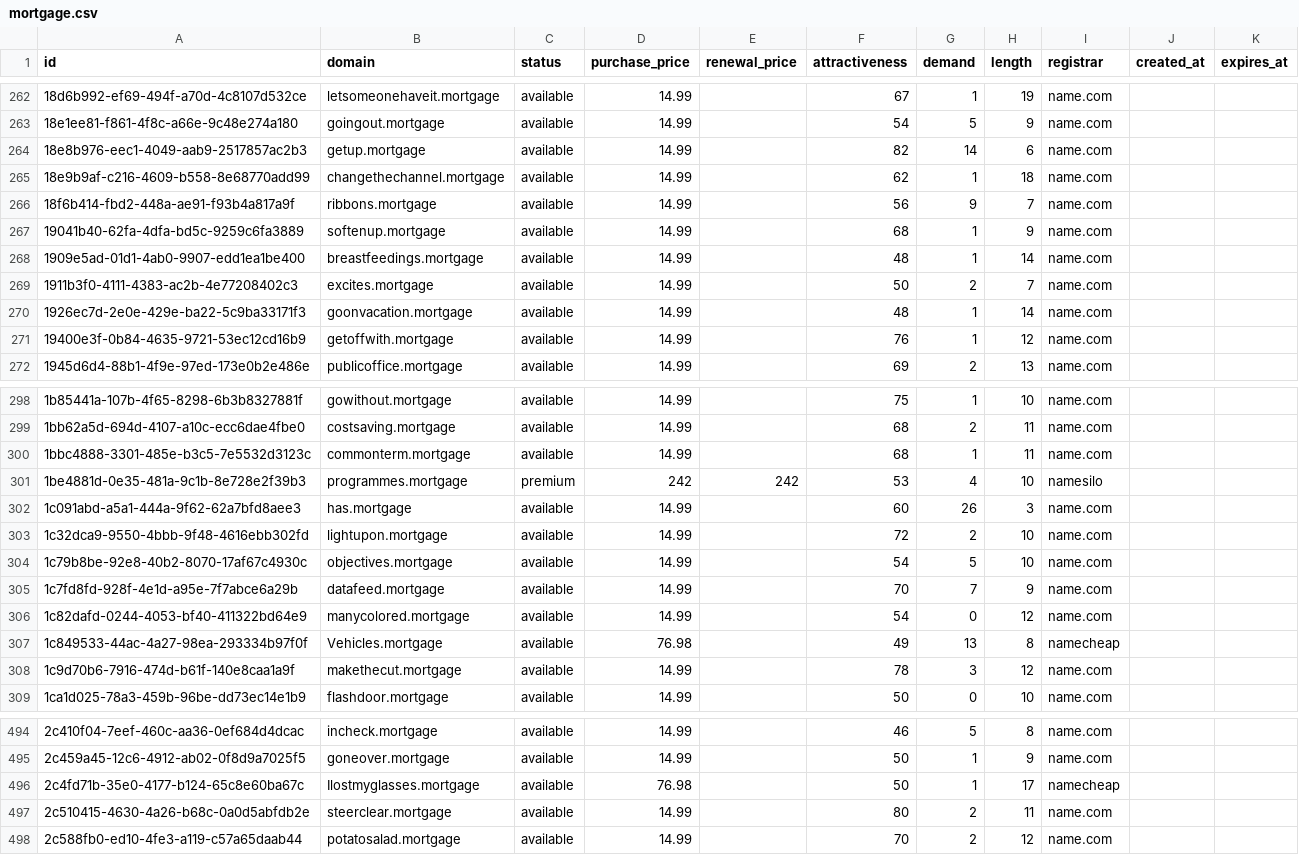
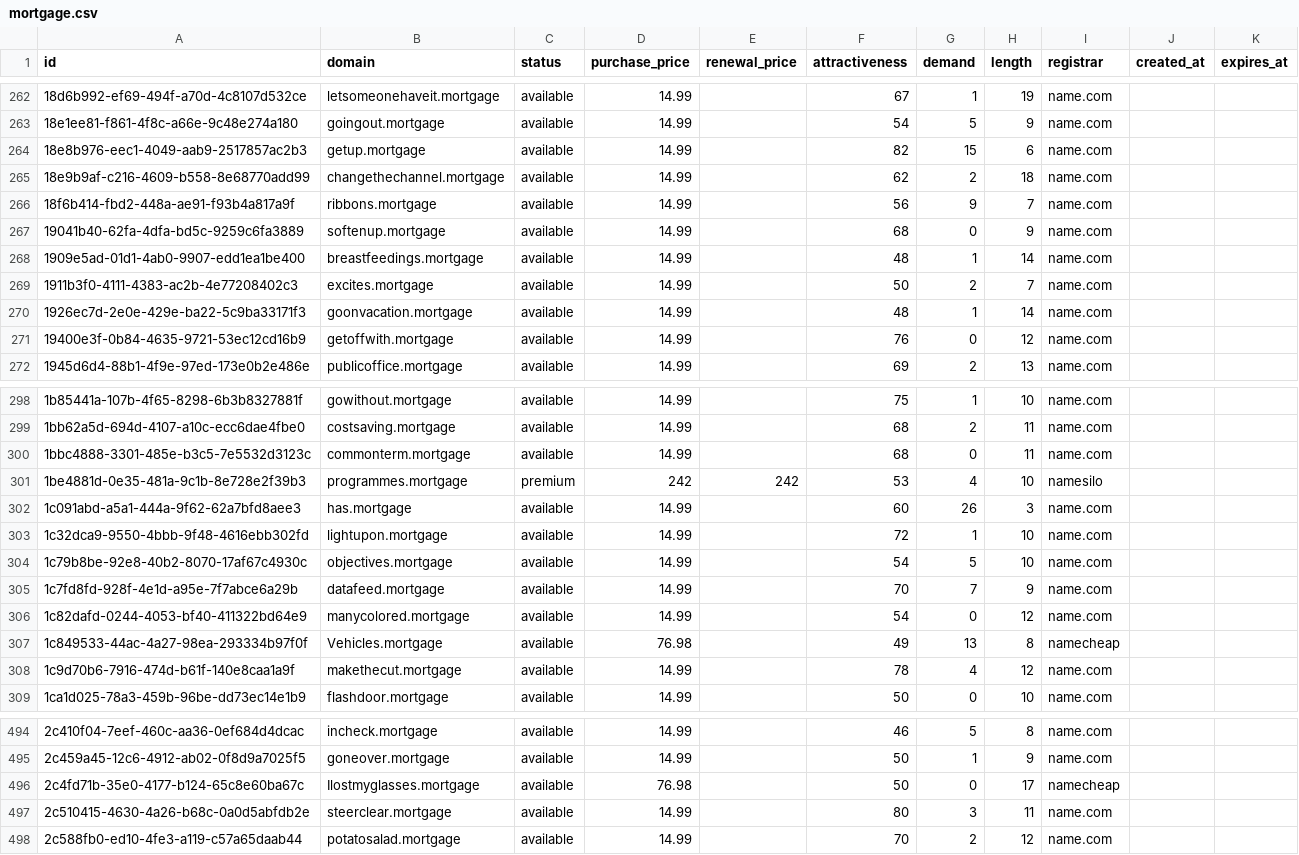
Before and after one commit to UniqueDomains/mortgage-oneword-domains, a CSV file: mortgage.csv, drawn as a sheet; only a part is shown, gaps mark what is left out; the diff covers the shown part only.

Commit message:
Domains update

```diff
--- a/mortgage.csv
+++ b/mortgage.csv
@@ -263,6 +263,6 @@ id,domain,status,purchase_price,renewal_price,attractiveness,demand,length,regis
 18e1ee81-f861-4f8c-a66e-9c48e274a180,goingout.mortgage,available,14.99,,54,5,9,name.com,,
-18e8b976-eec1-4049-aab9-2517857ac2b3,getup.mortgage,available,14.99,,82,14,6,name.com,,
-18e9b9af-c216-4609-b558-8e68770add99,changethechannel.mortgage,available,14.99,,62,1,18,name.com,,
+18e8b976-eec1-4049-aab9-2517857ac2b3,getup.mortgage,available,14.99,,82,15,6,name.com,,
+18e9b9af-c216-4609-b558-8e68770add99,changethechannel.mortgage,available,14.99,,62,2,18,name.com,,
 18f6b414-fbd2-448a-ae91-f93b4a817a9f,ribbons.mortgage,available,14.99,,56,9,7,name.com,,
-19041b40-62fa-4dfa-bd5c-9259c6fa3889,softenup.mortgage,available,14.99,,68,1,9,name.com,,
+19041b40-62fa-4dfa-bd5c-9259c6fa3889,softenup.mortgage,available,14.99,,68,0,9,name.com,,
 1909e5ad-01d1-4ab0-9907-edd1ea1be400,breastfeedings.mortgage,available,14.99,,48,1,14,name.com,,
@@ -270,3 +270,3 @@ id,domain,status,purchase_price,renewal_price,attractiveness,demand,length,regis
 1926ec7d-2e0e-429e-ba22-5c9ba33171f3,goonvacation.mortgage,available,14.99,,48,1,14,name.com,,
-19400e3f-0b84-4635-9721-53ec12cd16b9,getoffwith.mortgage,available,14.99,,76,1,12,name.com,,
+19400e3f-0b84-4635-9721-53ec12cd16b9,getoffwith.mortgage,available,14.99,,76,0,12,name.com,,
 1945d6d4-88b1-4f9e-97ed-173e0b2e486e,publicoffice.mortgage,available,14.99,,69,2,13,name.com,,
@@ -299,6 +299,6 @@ id,domain,status,purchase_price,renewal_price,attractiveness,demand,length,regis
 1bb62a5d-694d-4107-a10c-ecc6dae4fbe0,costsaving.mortgage,available,14.99,,68,2,11,name.com,,
-1bbc4888-3301-485e-b3c5-7e5532d3123c,commonterm.mortgage,available,14.99,,68,1,11,name.com,,
+1bbc4888-3301-485e-b3c5-7e5532d3123c,commonterm.mortgage,available,14.99,,68,0,11,name.com,,
 1be4881d-0e35-481a-9c1b-8e728e2f39b3,programmes.mortgage,premium,242,242,53,4,10,namesilo,,
 1c091abd-a5a1-444a-9f62-62a7bfd8aee3,has.mortgage,available,14.99,,60,26,3,name.com,,
-1c32dca9-9550-4bbb-9f48-4616ebb302fd,lightupon.mortgage,available,14.99,,72,2,10,name.com,,
+1c32dca9-9550-4bbb-9f48-4616ebb302fd,lightupon.mortgage,available,14.99,,72,1,10,name.com,,
 1c79b8be-92e8-40b2-8070-17af67c4930c,objectives.mortgage,available,14.99,,54,5,10,name.com,,
@@ -307,3 +307,3 @@ id,domain,status,purchase_price,renewal_price,attractiveness,demand,length,regis
 1c849533-44ac-4a27-98ea-293334b97f0f,Vehicles.mortgage,available,76.98,,49,13,8,namecheap,,
-1c9d70b6-7916-474d-b61f-140e8caa1a9f,makethecut.mortgage,available,14.99,,78,3,12,name.com,,
+1c9d70b6-7916-474d-b61f-140e8caa1a9f,makethecut.mortgage,available,14.99,,78,4,12,name.com,,
 1ca1d025-78a3-459b-96be-dd73ec14e1b9,flashdoor.mortgage,available,14.99,,50,0,10,name.com,,
@@ -495,4 +495,4 @@ id,domain,status,purchase_price,renewal_price,attractiveness,demand,length,regis
 2c459a45-12c6-4912-ab02-0f8d9a7025f5,goneover.mortgage,available,14.99,,50,1,9,name.com,,
-2c4fd71b-35e0-4177-b124-65c8e60ba67c,Ilostmyglasses.mortgage,available,76.98,,50,1,17,namecheap,,
-2c510415-4630-4a26-b68c-0a0d5abfdb2e,steerclear.mortgage,available,14.99,,80,2,11,name.com,,
+2c4fd71b-35e0-4177-b124-65c8e60ba67c,Ilostmyglasses.mortgage,available,76.98,,50,0,17,namecheap,,
+2c510415-4630-4a26-b68c-0a0d5abfdb2e,steerclear.mortgage,available,14.99,,80,3,11,name.com,,
 2c588fb0-ed10-4fe3-a119-c57a65daab44,potatosalad.mortgage,available,14.99,,70,2,12,name.com,,
```
Also changed, not shown: 44 edited cells elsewhere in this file, 4 other files.
